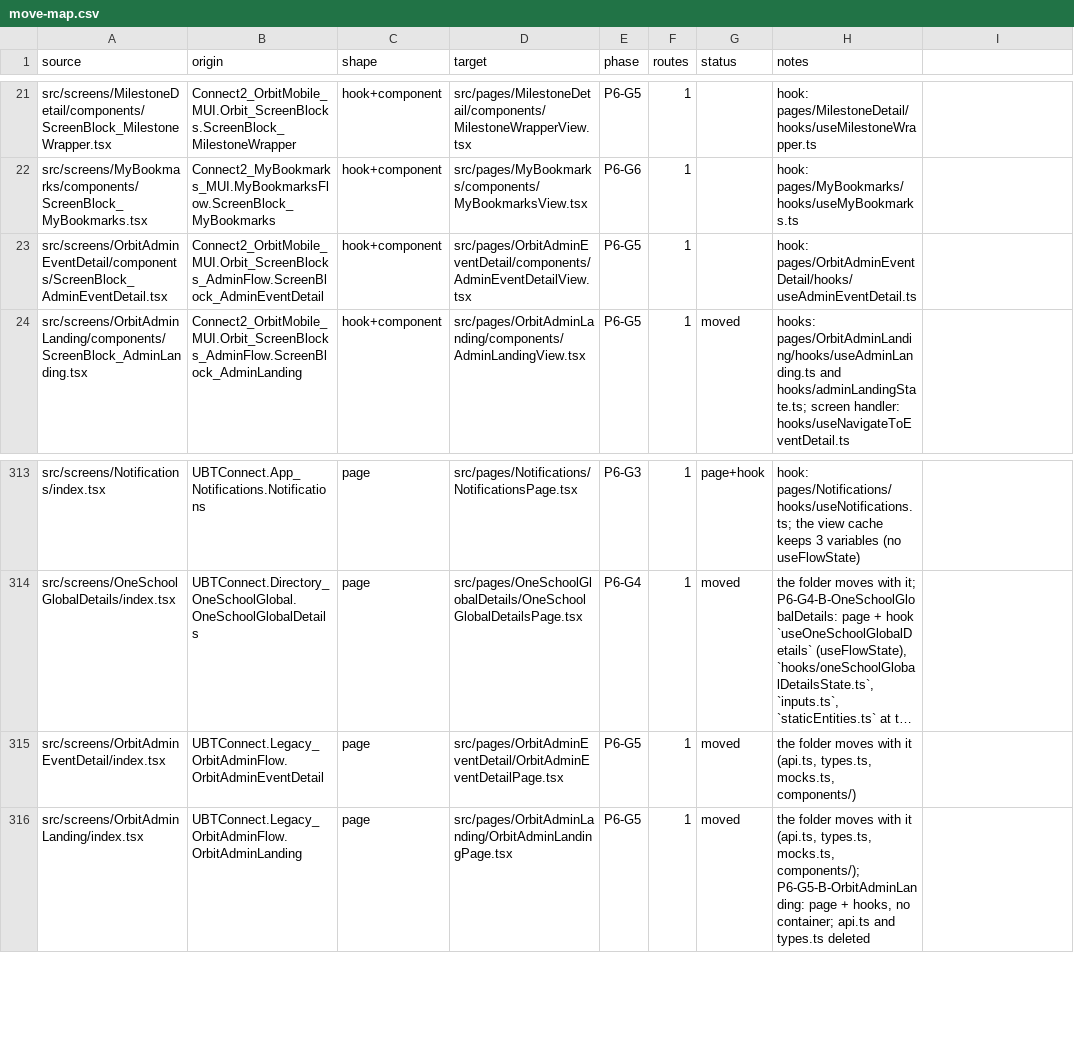
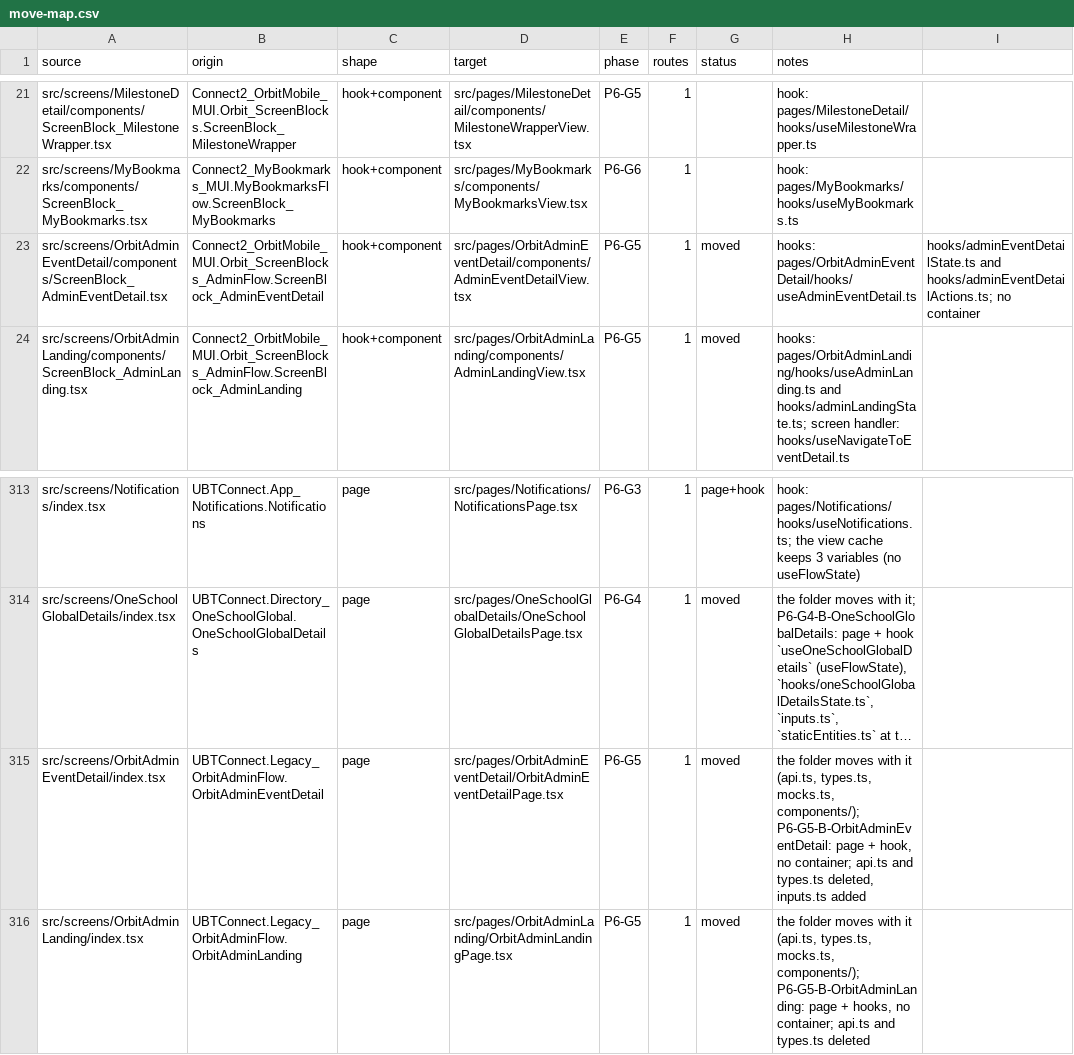
Before and after one commit to Phoenix-DX/connect-new-ui, a CSV file: app/docs/refactor/move-map.csv, drawn as a sheet; only a part is shown, gaps mark what is left out; long unchanged cells end in …; the diff names each change by its address in the sheet, - before the commit and + after, or states it on an @@ line.

```diff
--- a/app/docs/refactor/move-map.csv
+++ b/app/docs/refactor/move-map.csv
-G23 (status): (empty)
+G23 (status): moved
-H23 (notes): hook: pages/OrbitAdminEventDetail/hooks/useAdminEventDetail.ts
+H23 (notes): hooks: pages/OrbitAdminEventDetail/hooks/useAdminEventDetail.ts
-I23: (empty)
+I23: hooks/adminEventDetailState.ts and hooks/adminEventDetailActions.ts; no container
-H315 (notes): …types.ts, mocks.ts, components/)
+H315 (notes): …types.ts, mocks.ts, components/); P6-G5-B-OrbitAdminEventDetail: page + hook, no container; api.ts and types.ts deleted, inputs.ts added
```
Also changed, not shown: migration/metrics/ledger.csv, 32 other files.
